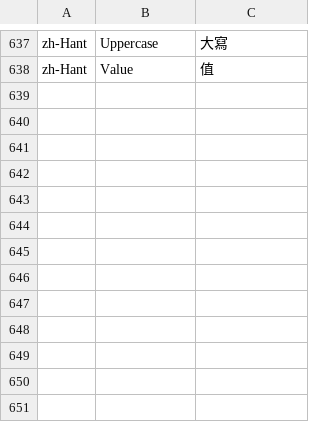
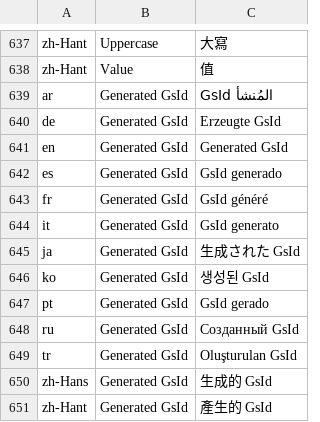
Before and after one commit to Galactic-Shrine/Unreal-GalacticShrine.GsId, a TSV file: Content/Localization/GsIdEditor/GsIdEditor.metadata.tsv, drawn as a sheet; only a part is shown, gaps mark what is left out.

```diff
--- a/Content/Localization/GsIdEditor/GsIdEditor.metadata.tsv
+++ b/Content/Localization/GsIdEditor/GsIdEditor.metadata.tsv
@@ -638 +638,14 @@ zh-Hant	Uppercase	大寫
 zh-Hant	Value	值
+ar	Generated GsId	GsId المُنشأ
+de	Generated GsId	Erzeugte GsId
+en	Generated GsId	Generated GsId
+es	Generated GsId	GsId generado
+fr	Generated GsId	GsId généré
+it	Generated GsId	GsId generato
+ja	Generated GsId	生成された GsId
+ko	Generated GsId	생성된 GsId
+pt	Generated GsId	GsId gerado
+ru	Generated GsId	Созданный GsId
+tr	Generated GsId	Oluşturulan GsId
+zh-Hans	Generated GsId	生成的 GsId
+zh-Hant	Generated GsId	產生的 GsId
```
Also changed, not shown: Content/Localization/GsIdEditor/GsIdEditor.csv, 38 other files.
